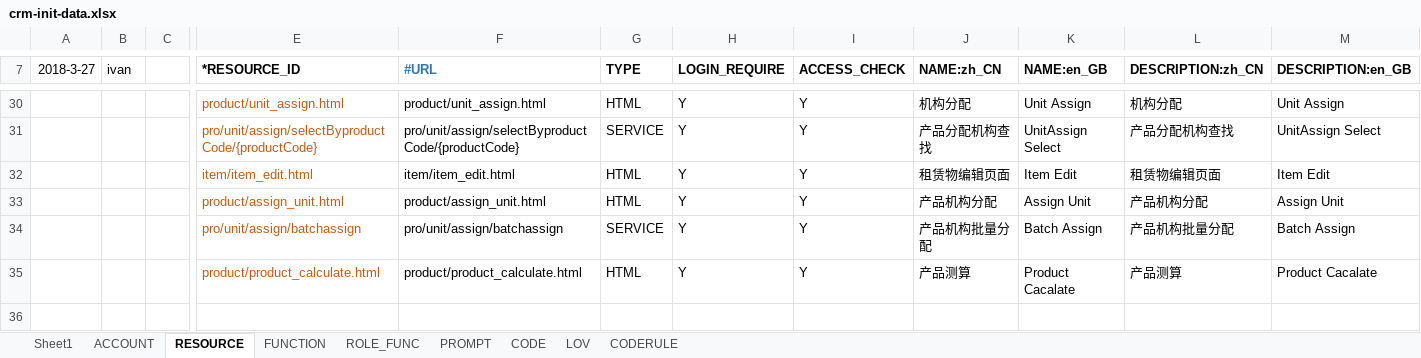
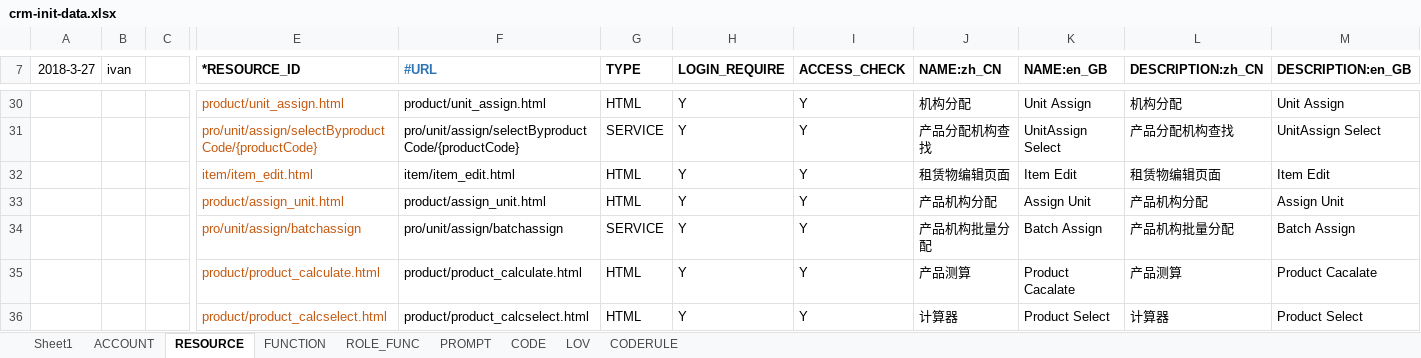
Before and after one commit to IvanStephenYuan/JRAP_Lease, an Excel workbook: jrap-crm-db/src/main/java/com/jingrui/jrap/db/data/crm-init-data.xlsx, sheet RESOURCE, drawn as a sheet; only a part is shown, gaps mark what is left out; values as stored, in another font and other column widths than the file's, no borders; rows hold the shown columns only; the diff names each change by its address in the sheet, - before the commit and + after, or states it on an @@ line.

```diff
--- a/jrap-crm-db/src/main/java/com/jingrui/jrap/db/data/crm-init-data.xlsx (sheet RESOURCE)
+++ b/jrap-crm-db/src/main/java/com/jingrui/jrap/db/data/crm-init-data.xlsx (sheet RESOURCE)
+row 36:  |  |  | product/product_calcselect.html | product/product_calcselect.html | HTML | Y | Y | 计算器 | Product Select | 计算器 | Product Select
```
Also changed, not shown: sheet PROMPT, sheet FUNCTION, 23 other files.
